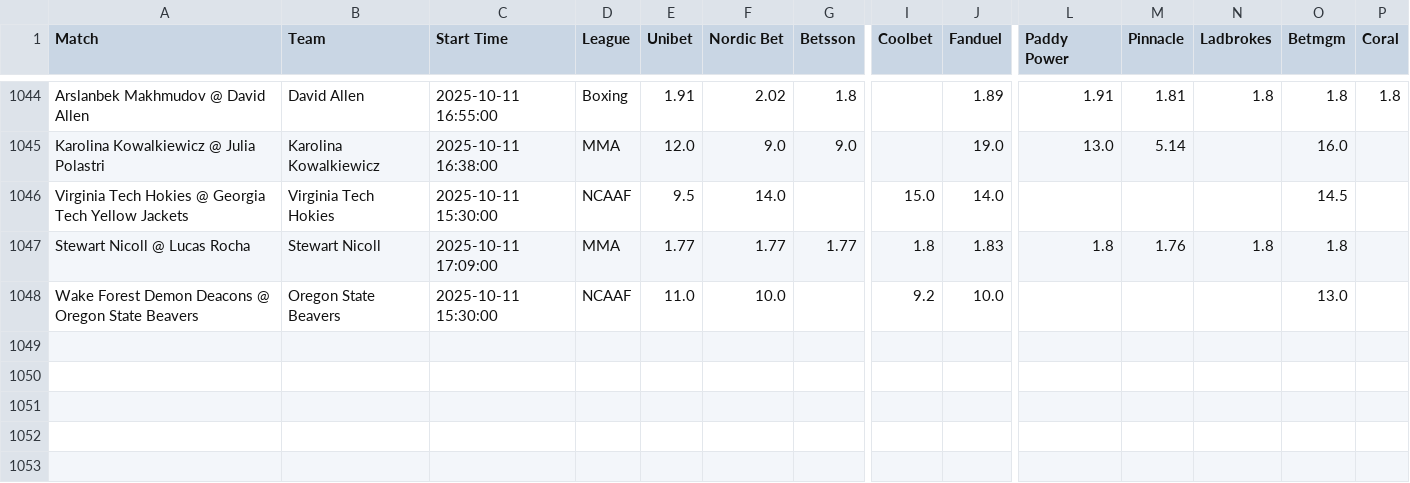
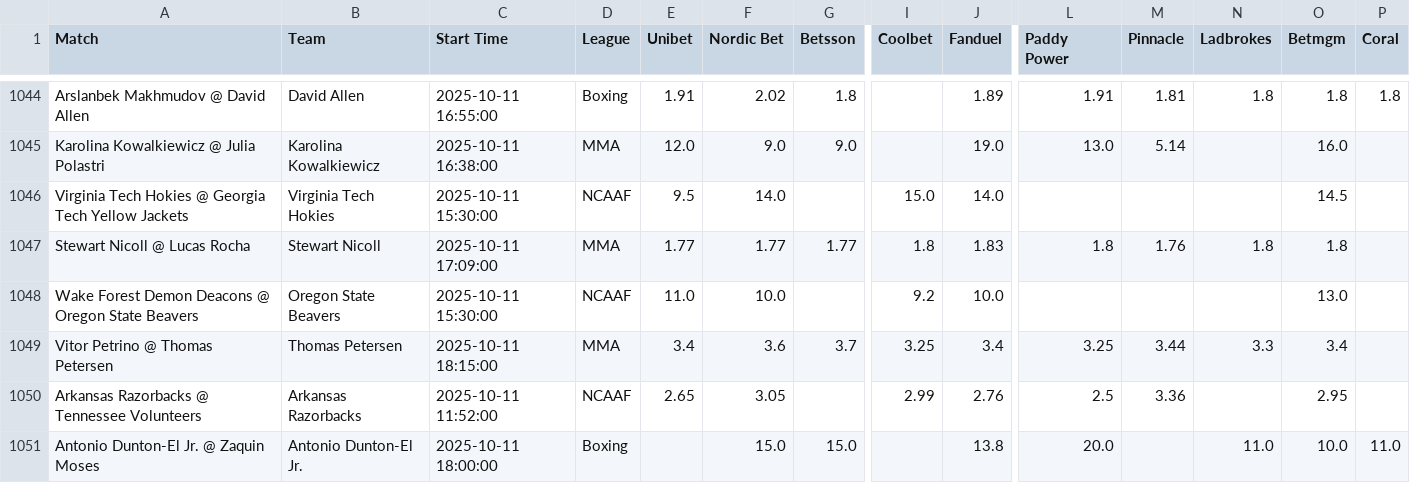
Before and after one commit to aqsmith02/paper-betting-tracker, a CSV file: codebase/data/master_mod_zscore_full.csv, drawn as a sheet; only a part is shown, gaps mark what is left out; rows hold the shown columns only; the diff names each change by its address in the sheet, - before the commit and + after, or states it on an @@ line.

```diff
--- a/codebase/data/master_mod_zscore_full.csv
+++ b/codebase/data/master_mod_zscore_full.csv
+row 1049: Vitor Petrino @ Thomas Petersen | Thomas Petersen | 2025-10-11 18:15:00 | MMA | 3.4 | 3.6 | 3.7 | 3.25 | 3.4 | 3.25 | 3.44 | 3.3 | 3.4
+row 1050: Arkansas Razorbacks @ Tennessee Volunteers | Arkansas Razorbacks | 2025-10-11 11:52:00 | NCAAF | 2.65 | 3.05 |  | 2.99 | 2.76 | 2.5 | 3.36 |  | 2.95
+row 1051: Antonio Dunton-El Jr. @ Zaquin Moses | Antonio Dunton-El Jr. | 2025-10-11 18:00:00 | Boxing |  | 15.0 | 15.0 |  | 13.8 | 20.0 |  | 11.0 | 10.0 | 11.0
```
Also changed, not shown: codebase/data/master_avg_full.csv, codebase/data/master_nc_avg_full.csv, 11 other files.
